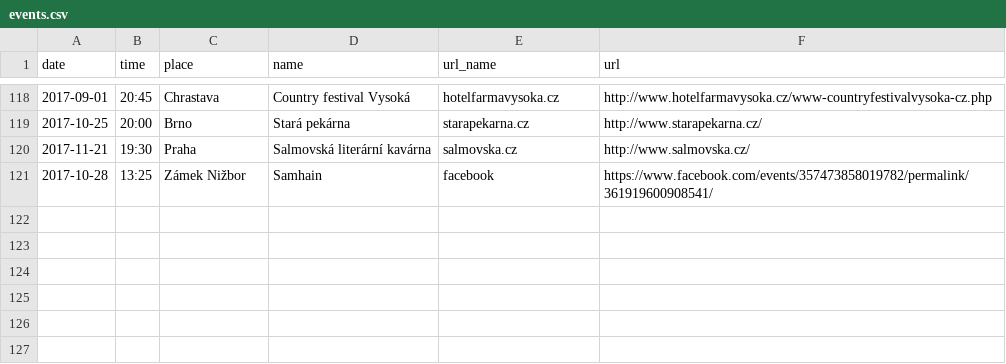
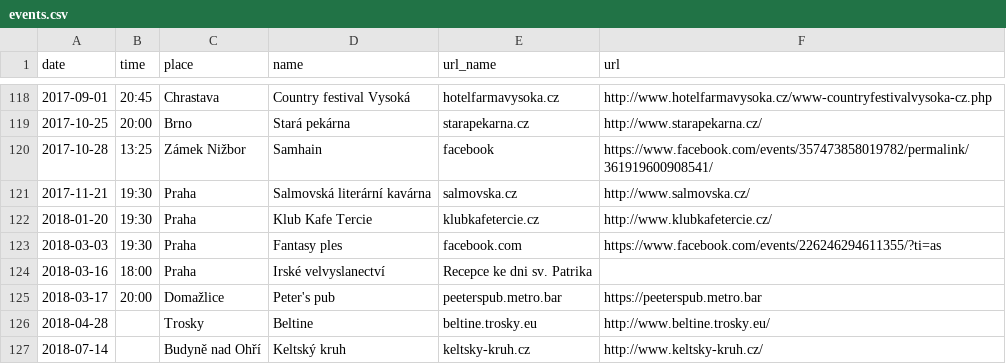
Before and after one commit to davrys/rira-web-jekyll, a CSV file: _data/events.csv, drawn as a sheet; only a part is shown, gaps mark what is left out.

Commit message:
+ events

```diff
--- a/_data/events.csv
+++ b/_data/events.csv
@@ -119,3 +119,9 @@ date,time,place,name,url_name,url
 2017-10-25,20:00,Brno,Stará pekárna,starapekarna.cz,http://www.starapekarna.cz/
+2017-10-28,13:25,Zámek Nižbor,Samhain,facebook,https://www.facebook.com/events/357473858019782/permalink/361919600908541/
 2017-11-21,19:30,Praha,Salmovská literární kavárna,salmovska.cz,http://www.salmovska.cz/
-2017-10-28,13:25,Zámek Nižbor,Samhain,facebook,https://www.facebook.com/events/357473858019782/permalink/361919600908541/
+2018-01-20,19:30,Praha,Klub Kafe Tercie,klubkafetercie.cz,http://www.klubkafetercie.cz/
+2018-03-03,19:30,Praha,Fantasy ples,facebook.com,https://www.facebook.com/events/226246294611355/?ti=as
+2018-03-16,18:00,Praha,Irské velvyslanectví,Recepce ke dni sv. Patrika,
+2018-03-17,20:00,Domažlice,Peter's pub,peeterspub.metro.bar,https://peeterspub.metro.bar
+2018-04-28,,Trosky,Beltine,beltine.trosky.eu,http://www.beltine.trosky.eu/
+2018-07-14,,Budyně nad Ohří,Keltský kruh,keltsky-kruh.cz,http://www.keltsky-kruh.cz/
```
